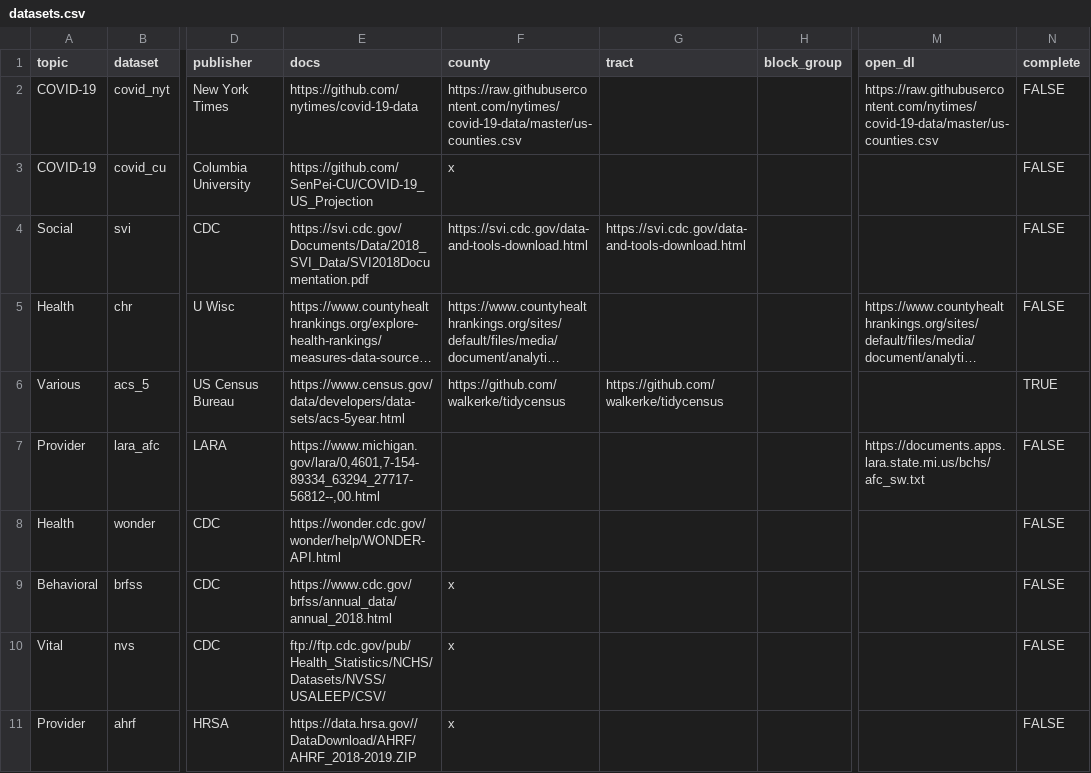
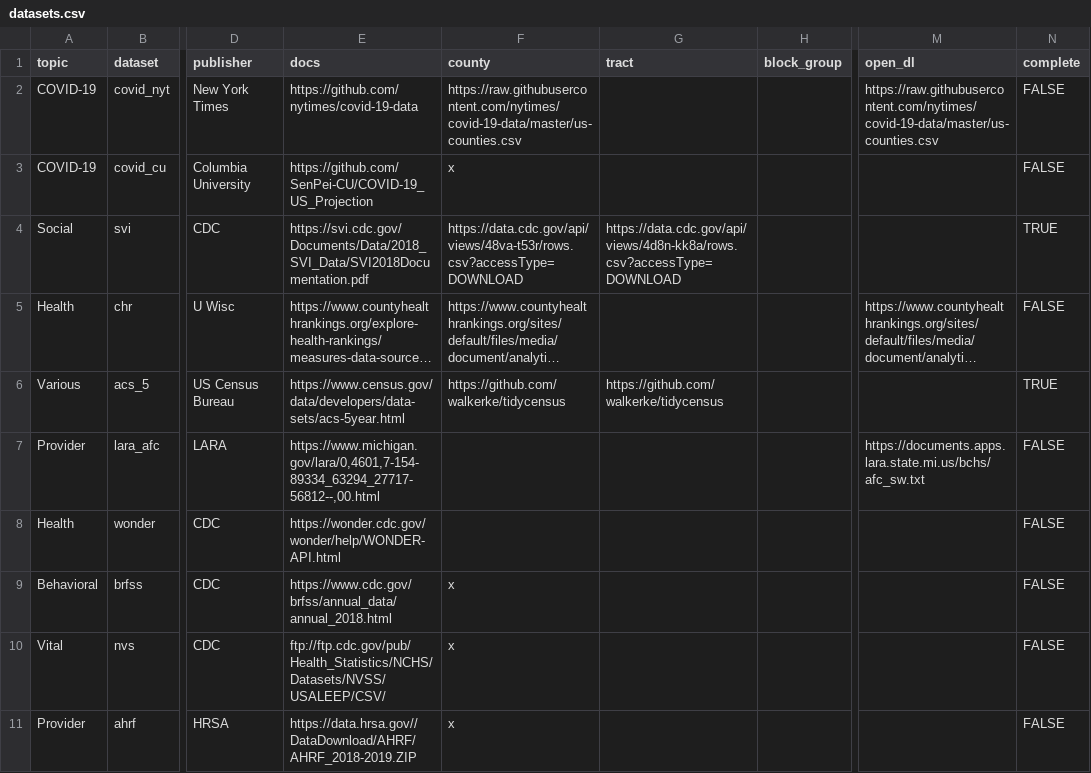
Before and after one commit to j-hagedorn/locals, a CSV file: data/datasets.csv, drawn as a sheet; only a part is shown, gaps mark what is left out; long unchanged cells end in …; the diff names each change by its address in the sheet, - before the commit and + after, or states it on an @@ line.

```diff
--- a/data/datasets.csv
+++ b/data/datasets.csv
-F4 (county): https://svi.cdc.gov/data-and-tools-download.html
+F4 (county): https://data.cdc.gov/api/views/48va-t53r/rows.csv?accessType=DOWNLOAD
-G4 (tract): https://svi.cdc.gov/data-and-tools-download.html
+G4 (tract): https://data.cdc.gov/api/views/4d8n-kk8a/rows.csv?accessType=DOWNLOAD
-N4 (complete): FALSE
+N4 (complete): TRUE
```
Also changed, not shown: 1 other file.
